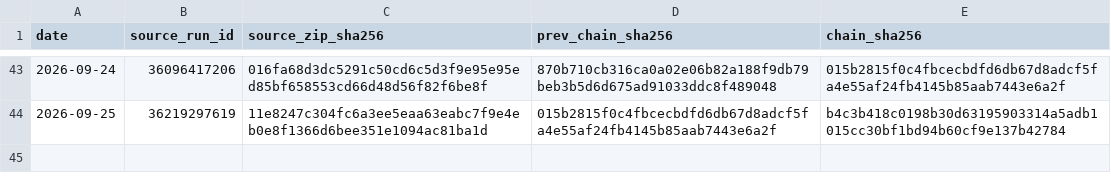
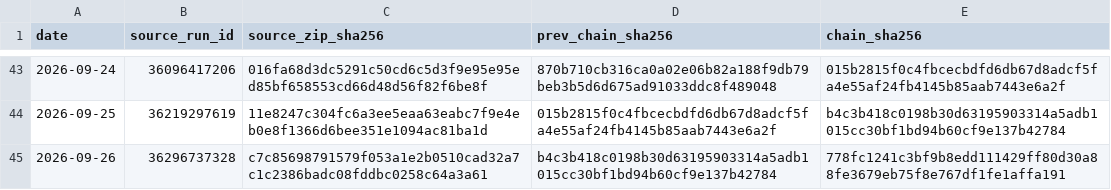
Before and after one commit to vmasardinha-coder/QRDS, a CSV file: runtime/ledgers/delta_paper_monitor/SOURCE_CHAIN.csv, drawn as a sheet; only a part is shown, gaps mark what is left out; the diff names each change by its address in the sheet, - before the commit and + after, or states it on an @@ line.

```diff
--- a/runtime/ledgers/delta_paper_monitor/SOURCE_CHAIN.csv
+++ b/runtime/ledgers/delta_paper_monitor/SOURCE_CHAIN.csv
+row 45: 2026-09-26 | 36296737328 | c7c85698791579f053a1e2b0510cad32a7c1c2386badc08fddbc0258c64a3a61 | b4c3b418c0198b30d63195903314a5adb1015cc30bf1bd94b60cf9e137b42784 | 778fc1241c3bf9b8edd111429ff80d30a88fe3679eb75f8e767df1fe1affa191
```
Also changed, not shown: runtime/ledgers/delta_paper_monitor/DAILY_NAV.csv, runtime/ledgers/delta_paper_monitor/POSITIONS_HISTORY.csv, 5 other files.
